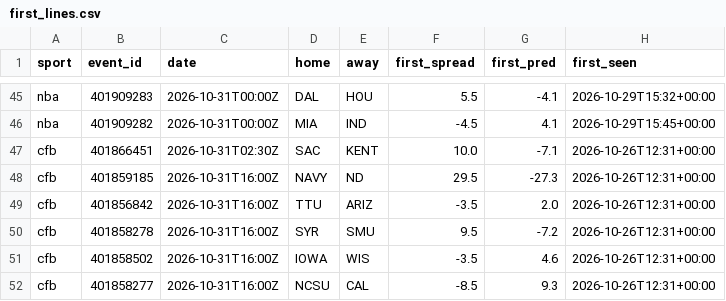
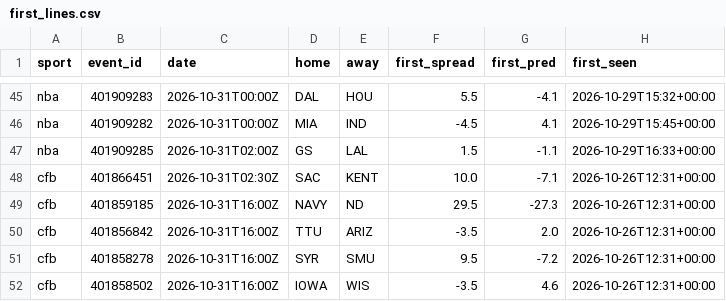
Before and after one commit to adotscotty/HandsDownAI, a CSV file: data/first_lines.csv, drawn as a sheet; only a part is shown, gaps mark what is left out; the shorter side is filled out with more unchanged rows; the diff names each change by its address in the sheet, - before the commit and + after, or states it on an @@ line.

```diff
--- a/data/first_lines.csv
+++ b/data/first_lines.csv
+row 47: nba | 401909285 | 2026-10-31T02:00Z | GS | LAL | 1.5 | -1.1 | 2026-10-29T16:33+00:00
```
Also changed, not shown: 1 other file.
